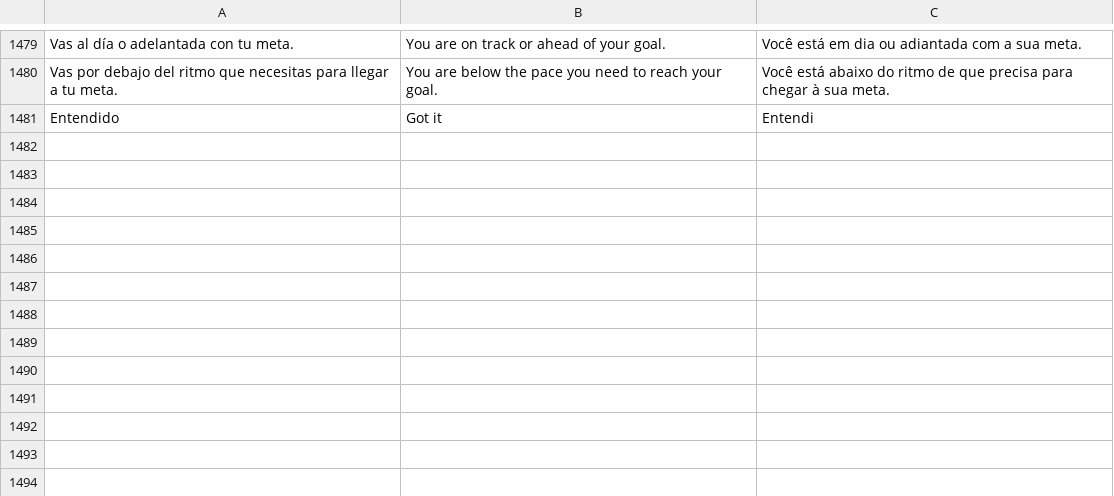
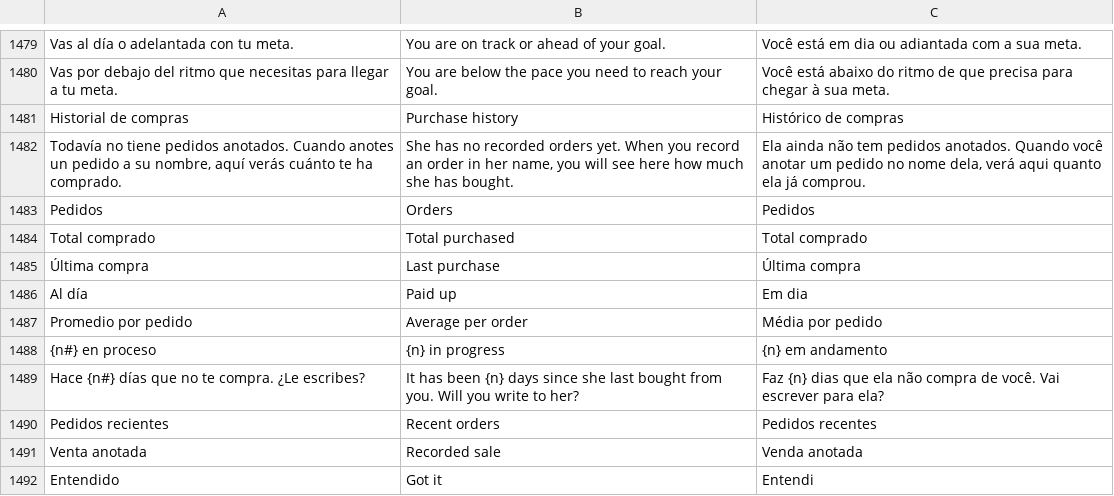
Before and after one commit to lana-rosa/WEB, a TSV file: herramientas/agenda-idiomas/REVISION.tsv, drawn as a sheet; only a part is shown, gaps mark what is left out.

```diff
--- a/herramientas/agenda-idiomas/REVISION.tsv
+++ b/herramientas/agenda-idiomas/REVISION.tsv
@@ -1480,2 +1480,13 @@ Vas al día o adelantada con tu meta.	You are on track or ahead of your goal.	Vo
 Vas por debajo del ritmo que necesitas para llegar a tu meta.	You are below the pace you need to reach your goal.	Você está abaixo do ritmo de que precisa para chegar à sua meta.
+Historial de compras	Purchase history	Histórico de compras
+Todavía no tiene pedidos anotados. Cuando anotes un pedido a su nombre, aquí verás cuánto te ha comprado.	She has no recorded orders yet. When you record an order in her name, you will see here how much she has bought.	Ela ainda não tem pedidos anotados. Quando você anotar um pedido no nome dela, verá aqui quanto ela já comprou.
+Pedidos	Orders	Pedidos
+Total comprado	Total purchased	Total comprado
+Última compra	Last purchase	Última compra
+Al día	Paid up	Em dia
+Promedio por pedido	Average per order	Média por pedido
+{n#} en proceso	{n} in progress	{n} em andamento
+Hace {n#} días que no te compra. ¿Le escribes?	It has been {n} days since she last bought from you. Will you write to her?	Faz {n} dias que ela não compra de você. Vai escrever para ela?
+Pedidos recientes	Recent orders	Pedidos recentes
+Venta anotada	Recorded sale	Venda anotada
 Entendido	Got it	Entendi
```
Also changed, not shown: 15 other files.
